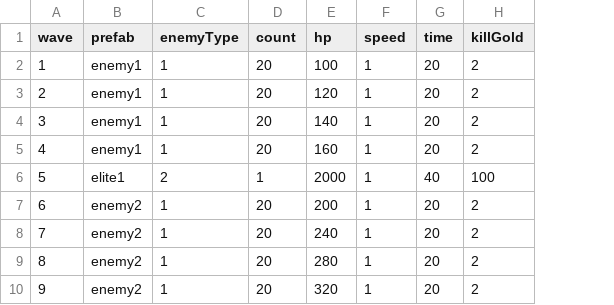
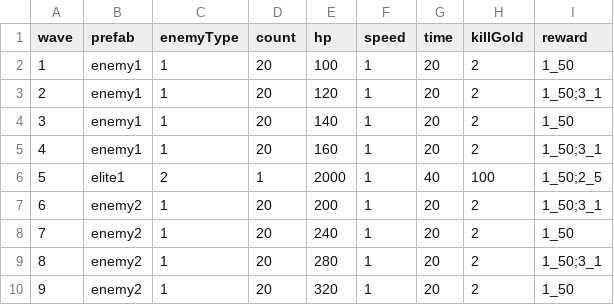
Before and after one commit to coder-hp/MergeDefense, a CSV file: MergeDefense/Assets/Excel/enemyWave.csv, drawn as a sheet; only a part is shown; the diff names each change by its address in the sheet, - before the commit and + after, or states it on an @@ line.

```diff
--- a/MergeDefense/Assets/Excel/enemyWave.csv
+++ b/MergeDefense/Assets/Excel/enemyWave.csv
+column I (reward), rows 2-10: 1_50 | 1_50;3_1 | 1_50 | 1_50;3_1 | 1_50;2_5 | 1_50;3_1 | 1_50 | 1_50;3_1 | 1_50
```
Also changed, not shown: 1 other file.
